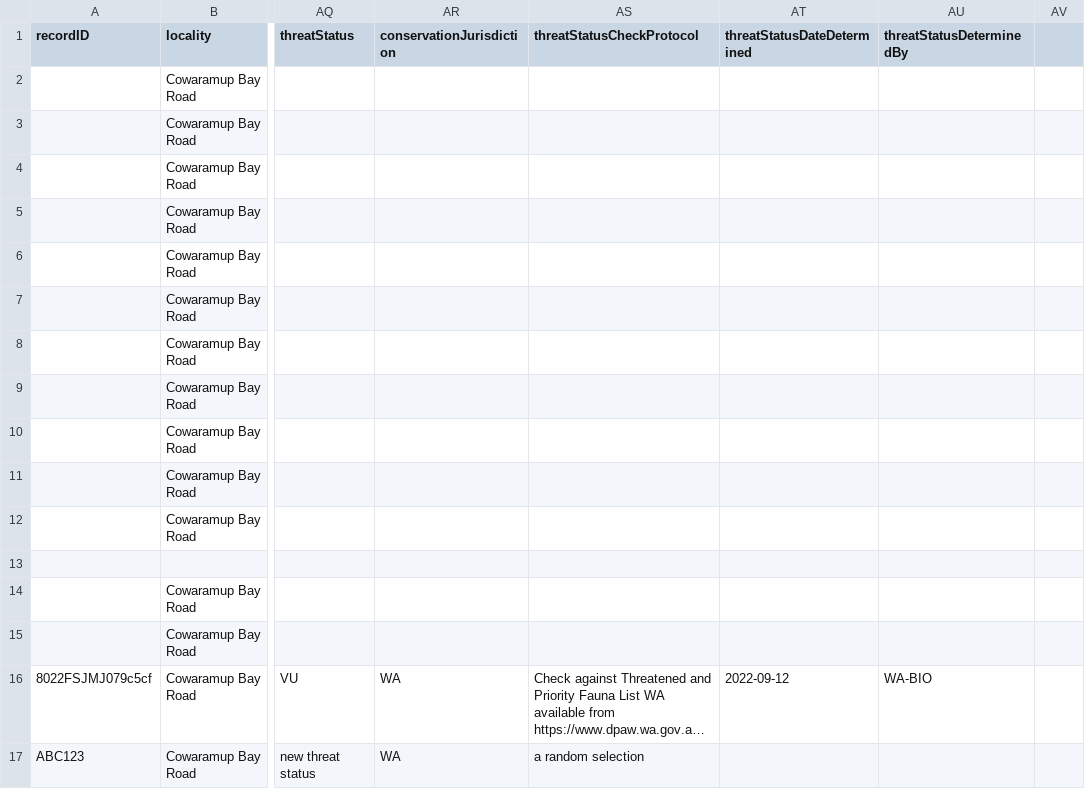
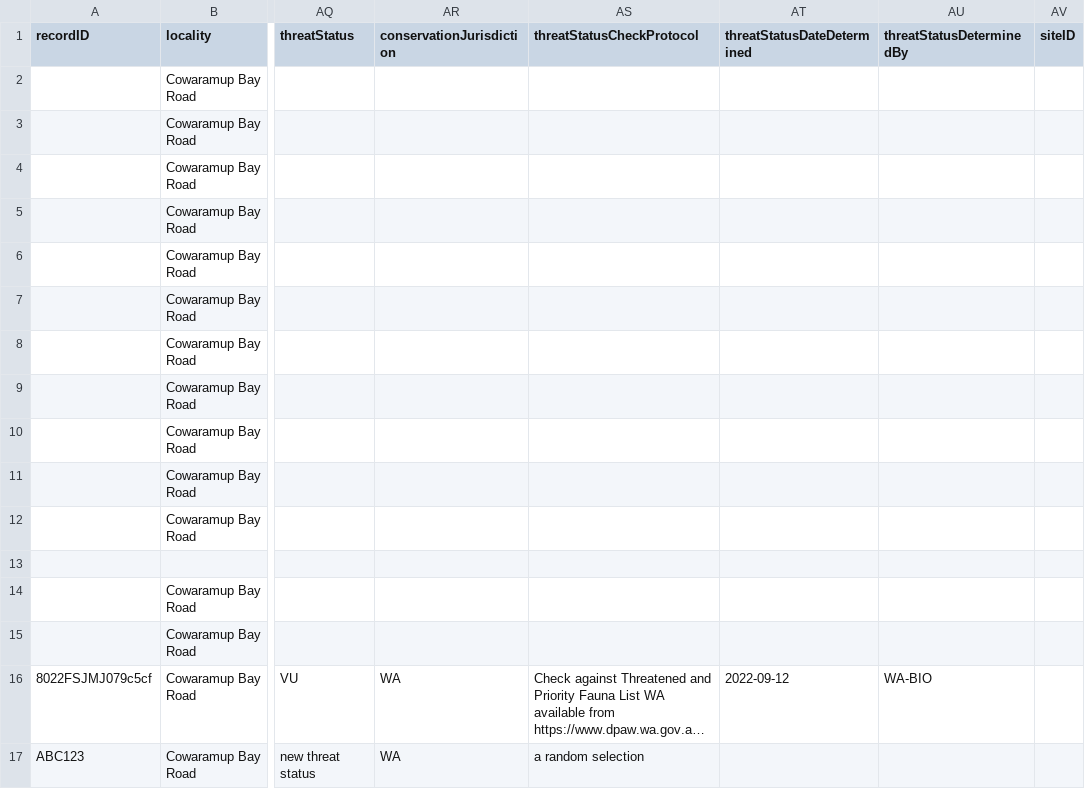
Before and after one commit to gaiaresources/abis-mapping, a CSV file: abis_mapping/templates/survey_occurrence_data/examples/margaret_river_flora/margaret_river_flora.csv, drawn as a sheet; only a part is shown, gaps mark what is left out; long unchanged cells end in …; the diff names each change by its address in the sheet, - before the commit and + after, or states it on an @@ line.

Commit message:
added siteID to the survey occurrence schema

```diff
--- a/abis_mapping/templates/survey_occurrence_data/examples/margaret_river_flora/margaret_river_flora.csv
+++ b/abis_mapping/templates/survey_occurrence_data/examples/margaret_river_flora/margaret_river_flora.csv
-AV1: (empty)
+AV1: siteID
```
Also changed, not shown: abis_mapping/templates/survey_occurrence_data/examples/margaret_river_flora/margaret_river_flora_extra_cols.csv, abis_mapping/templates/survey_occurrence_data/examples/margaret_river_flora/margaret_river_flora_extra_cols_mid.csv, 4 other files.
